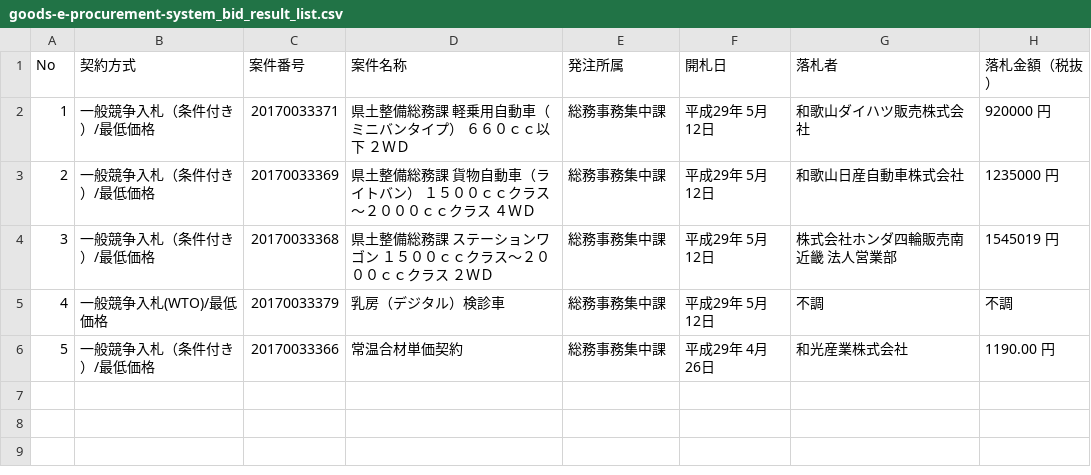
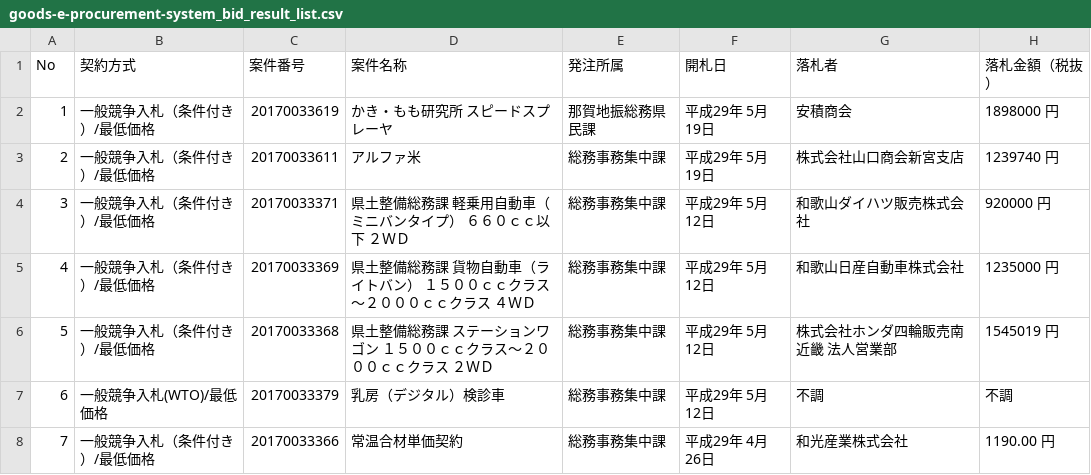
Before and after one commit to wakayama-pref-org/Goods-e-procurement-system_Bid_Result_List, a CSV file: csv/goods-e-procurement-system_bid_result_list.csv, drawn as a sheet; addresses are those after the commit; the diff names each change by its address in the sheet, - before the commit and + after, or states it on an @@ line.

```diff
--- a/csv/goods-e-procurement-system_bid_result_list.csv
+++ b/csv/goods-e-procurement-system_bid_result_list.csv
+row 2: 1 | 一般競争入札（条件付き）/最低価格 | 20170033619 | かき・もも研究所 スピードスプレーヤ | 那賀地振総務県民課 | 平成29年 5月19日 | 安積商会 | 1898000 円
+row 3: 2 | 一般競争入札（条件付き）/最低価格 | 20170033611 | アルファ米 | 総務事務集中課 | 平成29年 5月19日 | 株式会社山口商会新宮支店 | 1239740 円
@@ column A (No) renumbered from row 4 down @@
```
Also changed, not shown: 1 other file.
